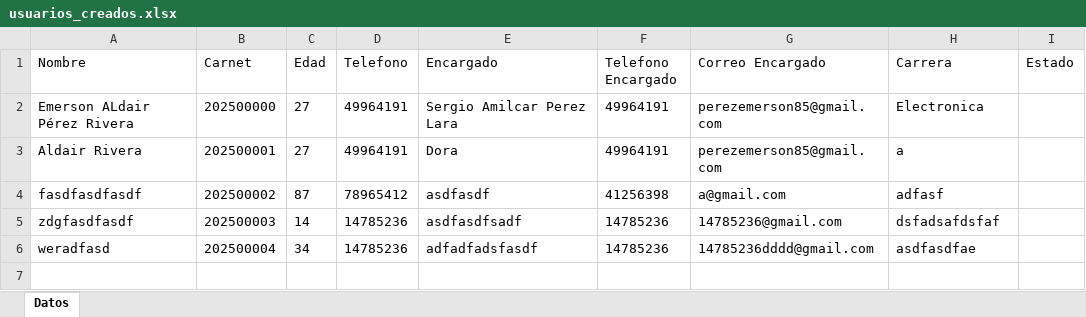
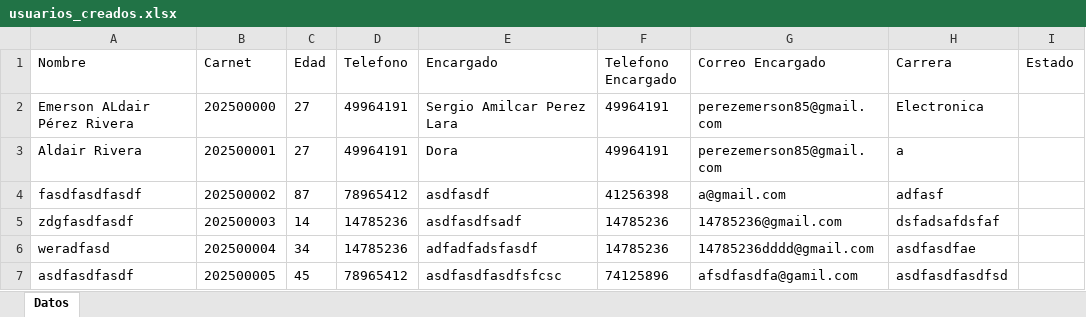
Before and after one commit to EmersonEE/Python, an Excel workbook: usuarios_creados.xlsx, sheet Datos, drawn as a sheet; values as stored, in another font and other column widths than the file's, no borders; the diff names each change by its address in the sheet, - before the commit and + after, or states it on an @@ line.

```diff
--- a/usuarios_creados.xlsx (sheet Datos)
+++ b/usuarios_creados.xlsx (sheet Datos)
+row 7: asdfasdfasdf | 202500005 | 45 | 78965412 | asdfasdfasdfsfcsc | 74125896 | afsdfasdfa@gamil.com | asdfasdfasdfsd
```
Also changed, not shown: nombre_carnet.xlsx, 2 other files.
